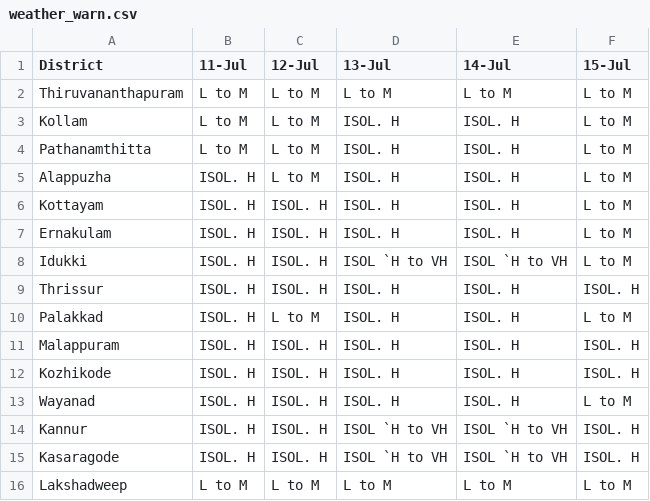
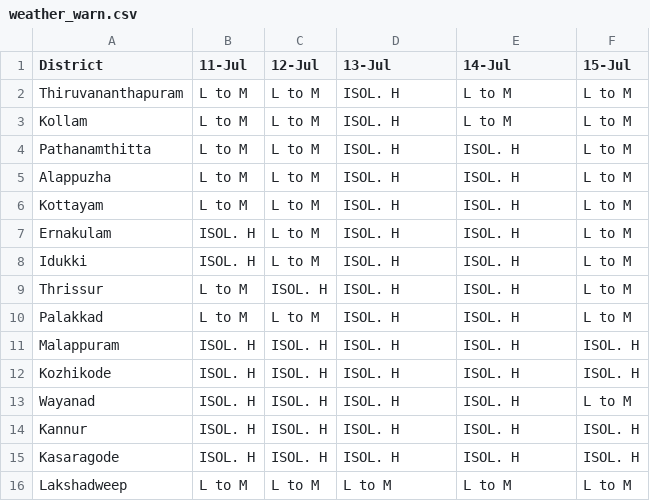
Before and after one commit to Open-Oven/kerala-weather-collector, a CSV file: data/weather_warn.csv, drawn as a sheet.

```diff
--- a/data/weather_warn.csv
+++ b/data/weather_warn.csv
@@ -1,11 +1,11 @@
 District,11-Jul,12-Jul,13-Jul,14-Jul,15-Jul
-Thiruvananthapuram,L to M,L to M,L to M,L to M,L to M
-Kollam,L to M,L to M,ISOL. H,ISOL. H,L to M
+Thiruvananthapuram,L to M,L to M,ISOL. H,L to M,L to M
+Kollam,L to M,L to M,ISOL. H,L to M,L to M
 Pathanamthitta,L to M,L to M,ISOL. H,ISOL. H,L to M
-Alappuzha,ISOL. H,L to M,ISOL. H,ISOL. H,L to M
-Kottayam,ISOL. H,ISOL. H,ISOL. H,ISOL. H,L to M
-Ernakulam,ISOL. H,ISOL. H,ISOL. H,ISOL. H,L to M
-Idukki,ISOL. H,ISOL. H,ISOL `H to VH,ISOL `H to VH,L to M
-Thrissur,ISOL. H,ISOL. H,ISOL. H,ISOL. H,ISOL. H
-Palakkad,ISOL. H,L to M,ISOL. H,ISOL. H,L to M
+Alappuzha,L to M,L to M,ISOL. H,ISOL. H,L to M
+Kottayam,L to M,L to M,ISOL. H,ISOL. H,L to M
+Ernakulam,ISOL. H,L to M,ISOL. H,ISOL. H,L to M
+Idukki,ISOL. H,L to M,ISOL. H,ISOL. H,L to M
+Thrissur,L to M,ISOL. H,ISOL. H,ISOL. H,L to M
+Palakkad,L to M,L to M,ISOL. H,ISOL. H,L to M
 Malappuram,ISOL. H,ISOL. H,ISOL. H,ISOL. H,ISOL. H
@@ -13,4 +13,4 @@ Kozhikode,ISOL. H,ISOL. H,ISOL. H,ISOL. H,ISOL. H
 Wayanad,ISOL. H,ISOL. H,ISOL. H,ISOL. H,L to M
-Kannur,ISOL. H,ISOL. H,ISOL `H to VH,ISOL `H to VH,ISOL. H
-Kasaragode,ISOL. H,ISOL. H,ISOL `H to VH,ISOL `H to VH,ISOL. H
+Kannur,ISOL. H,ISOL. H,ISOL. H,ISOL. H,ISOL. H
+Kasaragode,ISOL. H,ISOL. H,ISOL. H,ISOL. H,ISOL. H
 Lakshadweep,L to M,L to M,L to M,L to M,L to M
```
Also changed, not shown: docs/data/weather_warn.csv, 3 other files.
